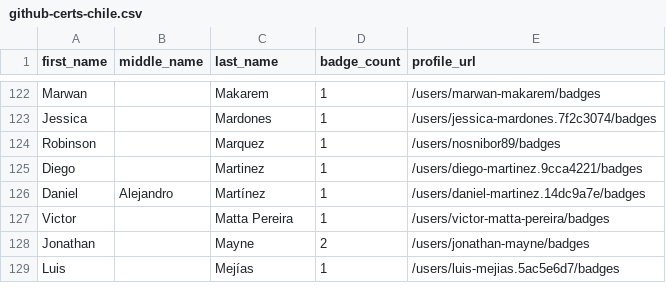
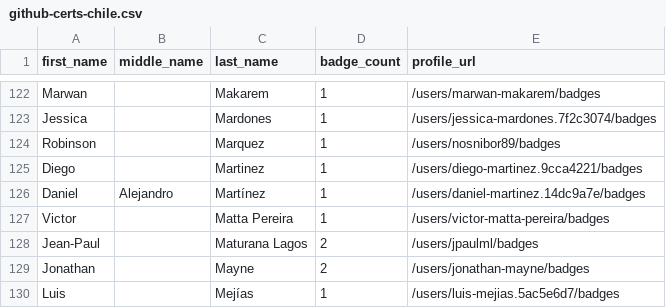
Before and after one commit to DennisThie/github-certification-ranking, a CSV file: datasource/github-certs-chile.csv, drawn as a sheet; only a part is shown, gaps mark what is left out.

```diff
--- a/datasource/github-certs-chile.csv
+++ b/datasource/github-certs-chile.csv
@@ -127,2 +127,3 @@ Daniel,Alejandro,Martínez,1,/users/daniel-martinez.14dc9a7e/badges
 Victor,,Matta Pereira,1,/users/victor-matta-pereira/badges
+Jean-Paul,,Maturana Lagos,2,/users/jpaulml/badges
 Jonathan,,Mayne,2,/users/jonathan-mayne/badges
```
Also changed, not shown: datasource/github-certs-germany.csv, datasource/github-certs-india.csv, 33 other files.
